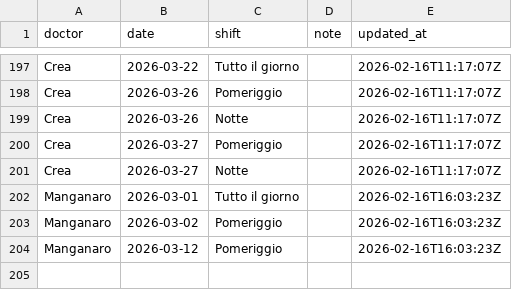
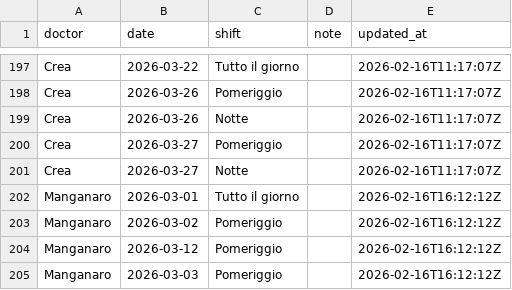
Before and after one commit to rlicordari/Turni-ind, a CSV file: unavailability_store.csv, drawn as a sheet; only a part is shown, gaps mark what is left out.

Commit message:
Update unavailability: Manganaro (2026-02-16T16:12:12Z)

```diff
--- a/unavailability_store.csv
+++ b/unavailability_store.csv
@@ -201,4 +201,5 @@ Crea,2026-03-27,Pomeriggio,,2026-02-16T11:17:07Z
 Crea,2026-03-27,Notte,,2026-02-16T11:17:07Z
-Manganaro,2026-03-01,Tutto il giorno,,2026-02-16T16:03:23Z
-Manganaro,2026-03-02,Pomeriggio,,2026-02-16T16:03:23Z
-Manganaro,2026-03-12,Pomeriggio,,2026-02-16T16:03:23Z
+Manganaro,2026-03-01,Tutto il giorno,,2026-02-16T16:12:12Z
+Manganaro,2026-03-02,Pomeriggio,,2026-02-16T16:12:12Z
+Manganaro,2026-03-12,Pomeriggio,,2026-02-16T16:12:12Z
+Manganaro,2026-03-03,Pomeriggio,,2026-02-16T16:12:12Z
```
